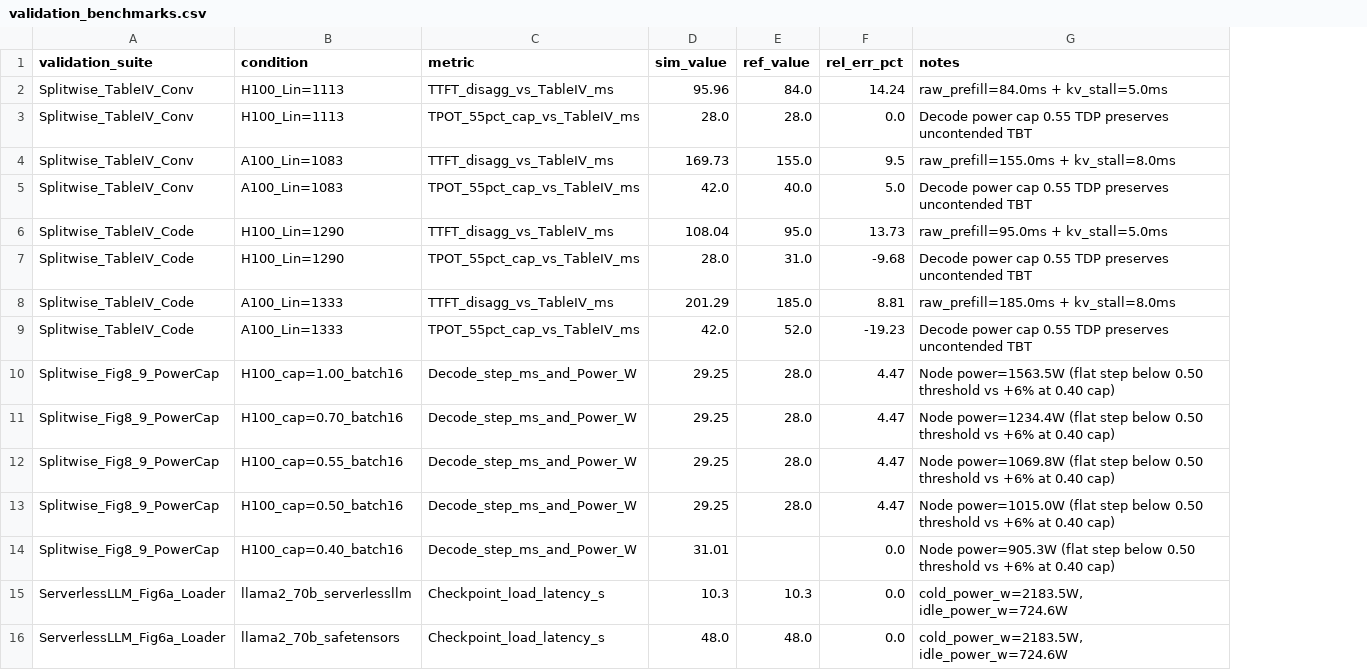
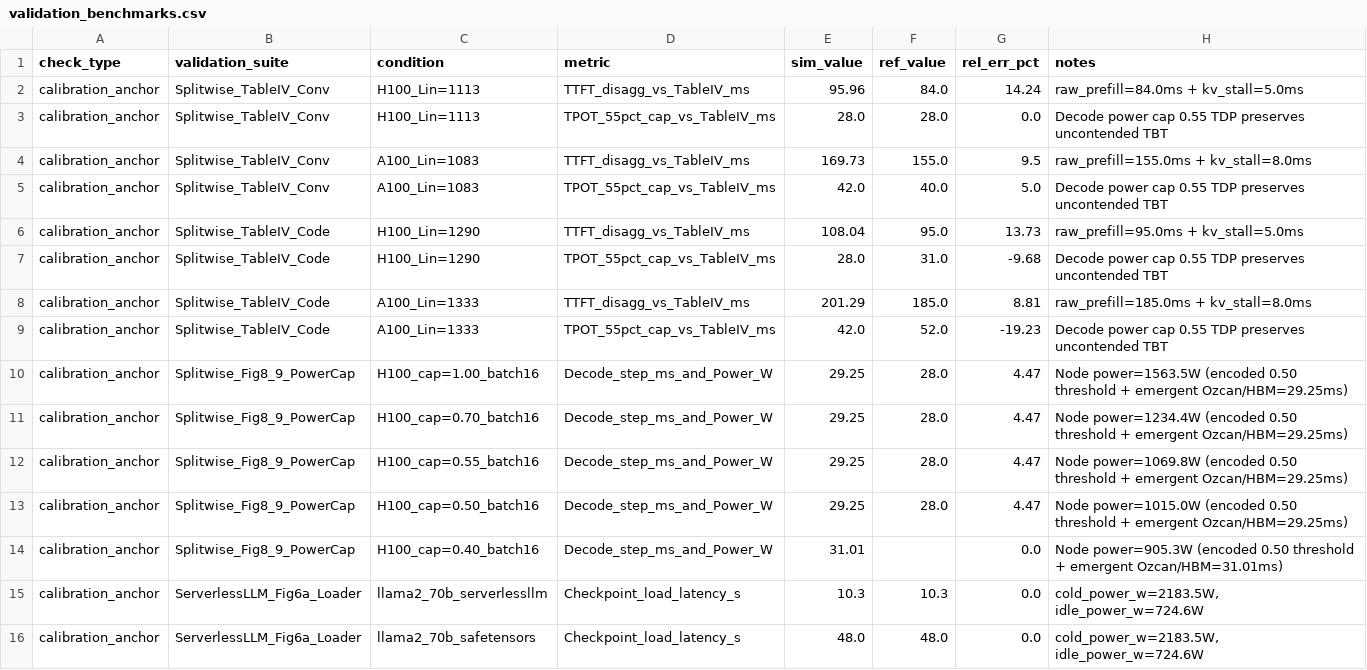
Before and after one commit to UmarIqbal000/carbon-aware-llm-scheduling, a CSV file: experiments/results/validation_benchmarks.csv, drawn as a sheet; only a part is shown; addresses are those after the commit; the diff names each change by its address in the sheet, - before the commit and + after, or states it on an @@ line.

```diff
--- a/experiments/results/validation_benchmarks.csv
+++ b/experiments/results/validation_benchmarks.csv
+column A (check_type), rows 2-16: all calibration_anchor
-H10 (notes): Node power=1563.5W (flat step below 0.50 threshold vs +6% at 0.40 cap)
+H10 (notes): Node power=1563.5W (encoded 0.50 threshold + emergent Ozcan/HBM=29.25ms)
-H11 (notes): Node power=1234.4W (flat step below 0.50 threshold vs +6% at 0.40 cap)
+H11 (notes): Node power=1234.4W (encoded 0.50 threshold + emergent Ozcan/HBM=29.25ms)
-H12 (notes): Node power=1069.8W (flat step below 0.50 threshold vs +6% at 0.40 cap)
+H12 (notes): Node power=1069.8W (encoded 0.50 threshold + emergent Ozcan/HBM=29.25ms)
-H13 (notes): Node power=1015.0W (flat step below 0.50 threshold vs +6% at 0.40 cap)
+H13 (notes): Node power=1015.0W (encoded 0.50 threshold + emergent Ozcan/HBM=29.25ms)
-H14 (notes): Node power=905.3W (flat step below 0.50 threshold vs +6% at 0.40 cap)
+H14 (notes): Node power=905.3W (encoded 0.50 threshold + emergent Ozcan/HBM=31.01ms)
```
Also changed, not shown: research/comparison_matrix.csv, research/sources.csv, 55 other files.
